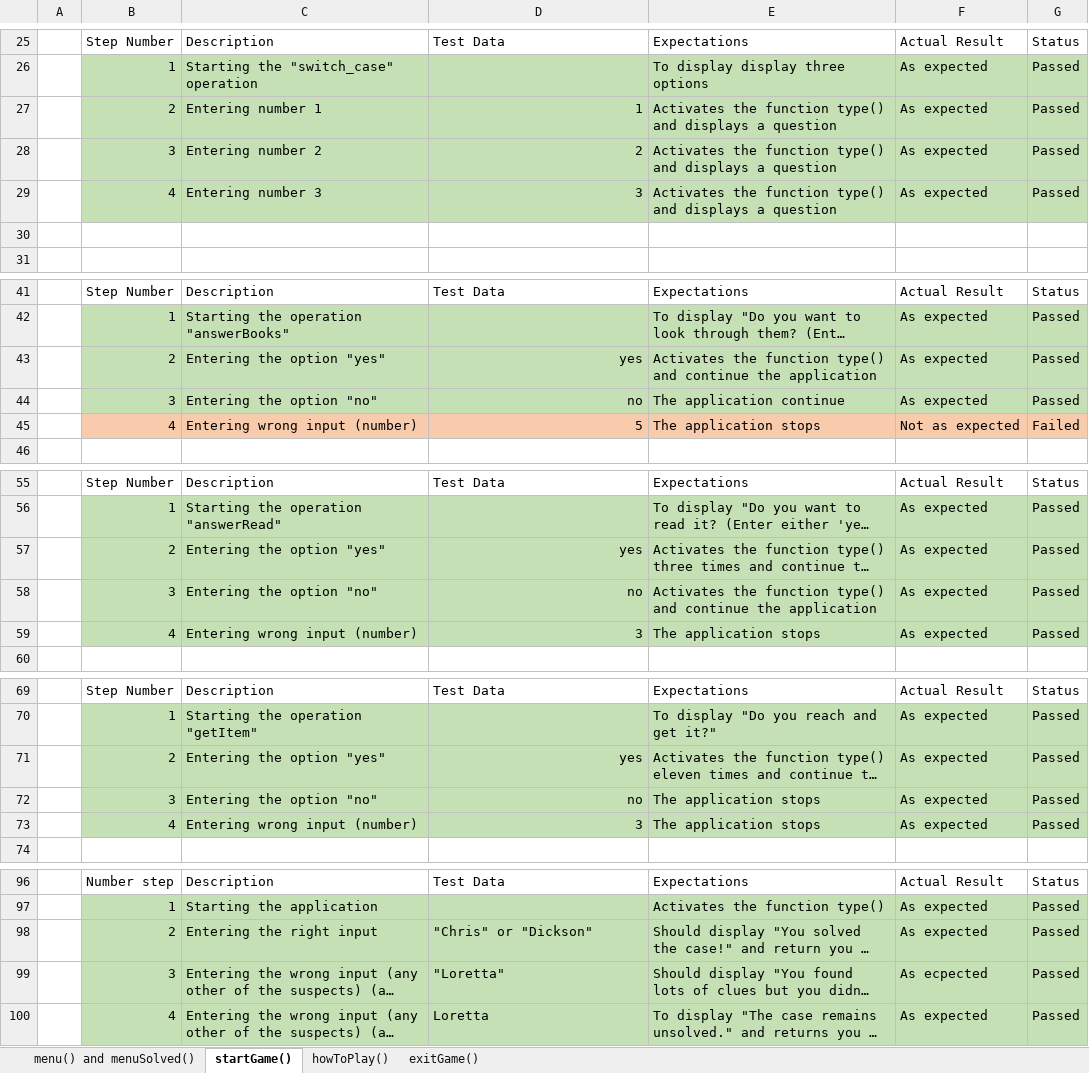
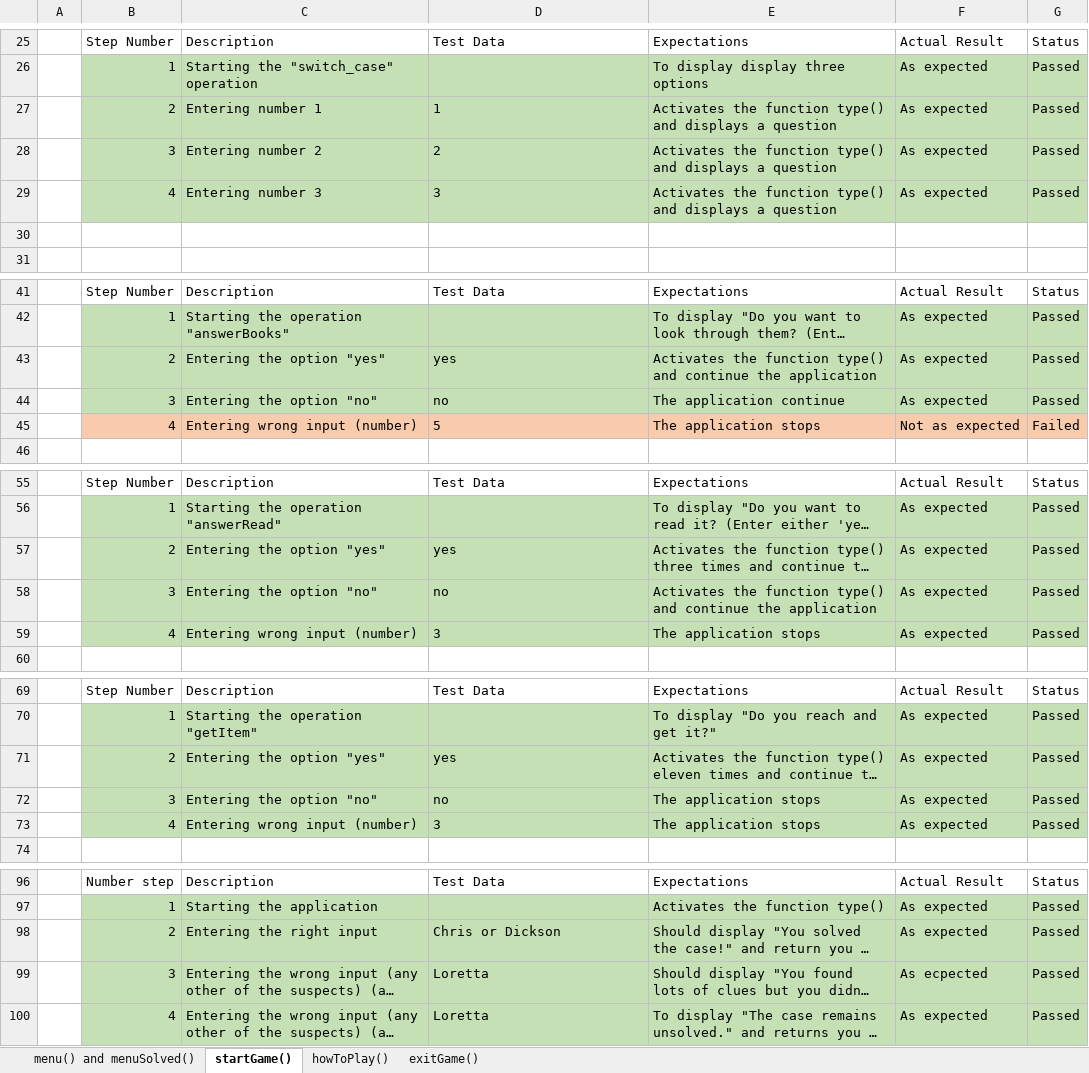
Before and after one commit to KIIvanova19/Unsolved-Strings-Project, an Excel workbook: QA Documents/QA_Unsolved_TestCases.xlsx, sheet startGame(), drawn as a sheet; only a part is shown, gaps mark what is left out; long unchanged cells end in …; values as stored, in another font and other column widths than the file's, no borders; table styles not drawn; the diff covers the shown part only; the diff names each change by its address in the sheet, - before the commit and + after, or states it on an @@ line.

```diff
--- a/QA Documents/QA_Unsolved_TestCases.xlsx (sheet startGame())
+++ b/QA Documents/QA_Unsolved_TestCases.xlsx (sheet startGame())
-D27:D29 alignment: right
+D27:D29 alignment: left
-D43:D45 alignment: right
+D43:D45 alignment: left
-D57:D59 alignment: right
+D57:D59 alignment: left
-D71:D73 alignment: right
+D71:D73 alignment: left
-D98: "Chris" or "Dickson"
+D98: Chris or Dickson
-D99: "Loretta"
+D99: Loretta
```
Also changed, not shown: cell formats elsewhere in this sheet, sheet menu() and menuSolved().
